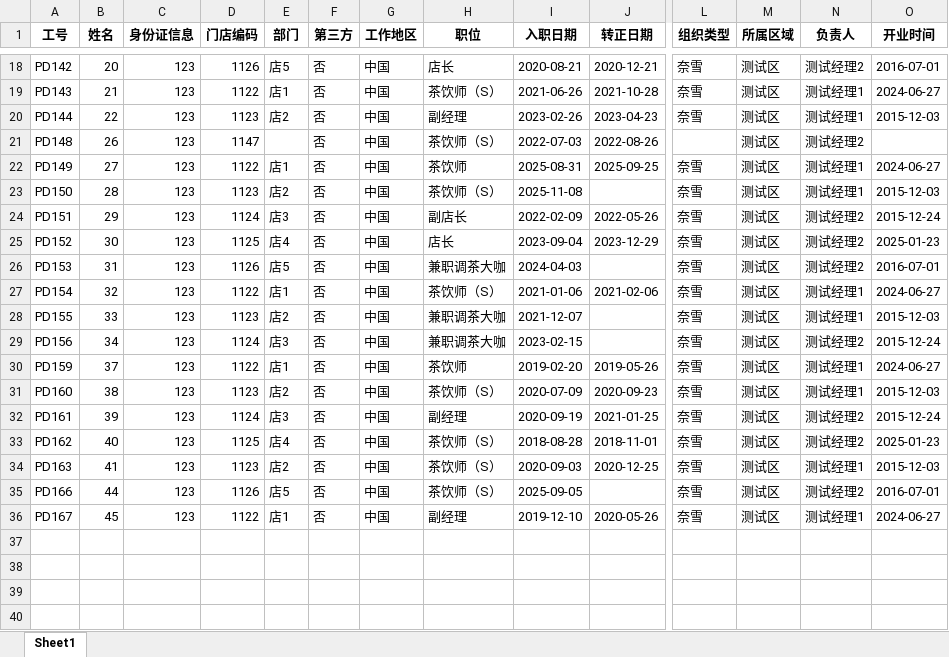
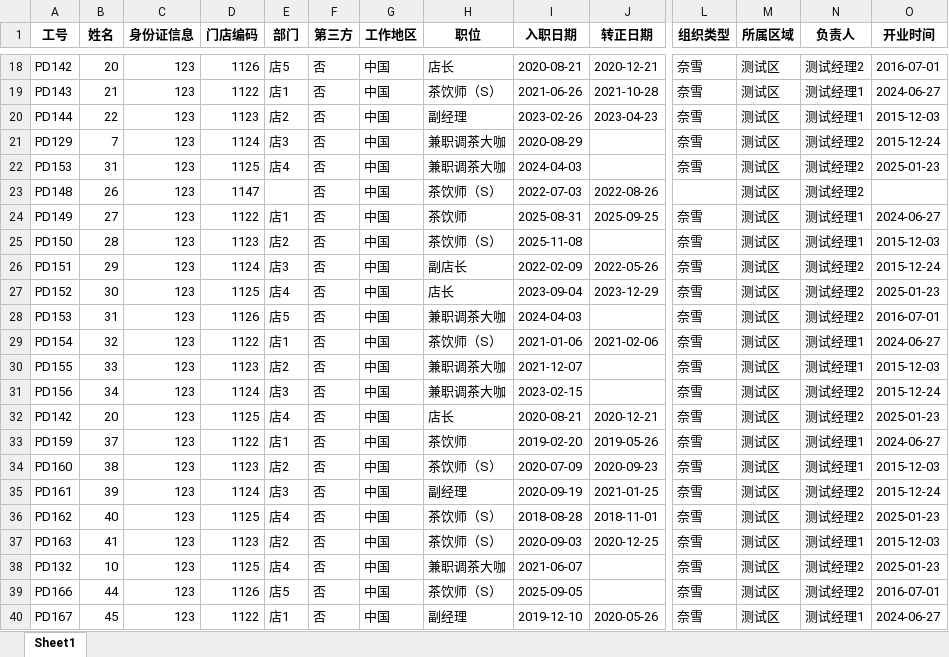
Before and after one commit to lipeihan/excel-filter-tool, an Excel workbook: 筛选结果.xlsx, sheet Sheet1, drawn as a sheet; only a part is shown, gaps mark what is left out; values as stored, in another font and other column widths than the file's, no borders; rows hold the shown columns only; the diff names each change by its address in the sheet, - before the commit and + after, or states it on an @@ line.

```diff
--- a/筛选结果.xlsx (sheet Sheet1)
+++ b/筛选结果.xlsx (sheet Sheet1)
+row 21: PD129 | 7 | 123 | 1124 | 店3 | 否 | 中国 | 兼职调茶大咖 | 2020-08-29 |  | 奈雪 | 测试区 | 测试经理2 | 2015-12-24
+row 22: PD153 | 31 | 123 | 1125 | 店4 | 否 | 中国 | 兼职调茶大咖 | 2024-04-03 |  | 奈雪 | 测试区 | 测试经理2 | 2025-01-23
+row 32: PD142 | 20 | 123 | 1125 | 店4 | 否 | 中国 | 店长 | 2020-08-21 | 2020-12-21 | 奈雪 | 测试区 | 测试经理2 | 2025-01-23
+row 38: PD132 | 10 | 123 | 1125 | 店4 | 否 | 中国 | 兼职调茶大咖 | 2021-06-07 |  | 奈雪 | 测试区 | 测试经理2 | 2025-01-23
```
Also changed, not shown: 3 other files.
